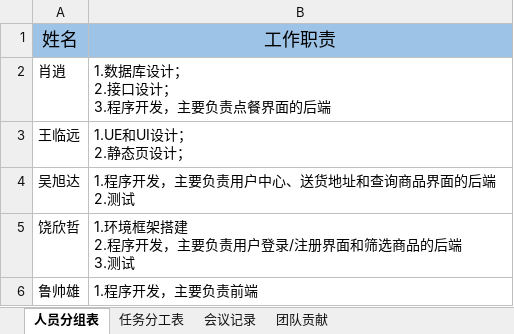
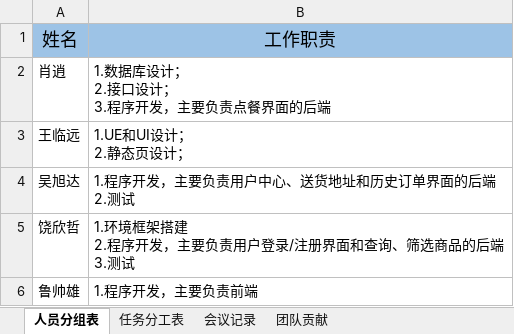
Before and after one commit to qmzhn1912/professional-training, an Excel workbook: 【项目成果物】第11组-hungry/03.项目文件/01.项目启动文档-第11组.xlsx, sheet 人员分组表, drawn as a sheet; values as stored, in another font and other column widths than the file's, no borders; ↵ is a line break in a cell; the diff names each change by its address in the sheet, - before the commit and + after, or states it on an @@ line.

```diff
--- a/【项目成果物】第11组-hungry/03.项目文件/01.项目启动文档-第11组.xlsx (sheet 人员分组表)
+++ b/【项目成果物】第11组-hungry/03.项目文件/01.项目启动文档-第11组.xlsx (sheet 人员分组表)
-B4: 1.程序开发，主要负责用户中心、送货地址和查询商品界面的后端 ↵ 2.测试
+B4: 1.程序开发，主要负责用户中心、送货地址和历史订单界面的后端 ↵ 2.测试
-B5: 1.环境框架搭建 ↵ 2.程序开发，主要负责用户登录/注册界面和筛选商品的后端 ↵ 3.测试
+B5: 1.环境框架搭建 ↵ 2.程序开发，主要负责用户登录/注册界面和查询、筛选商品的后端 ↵ 3.测试
```
Also changed, not shown: sheet 任务分工表, 1 other file.
